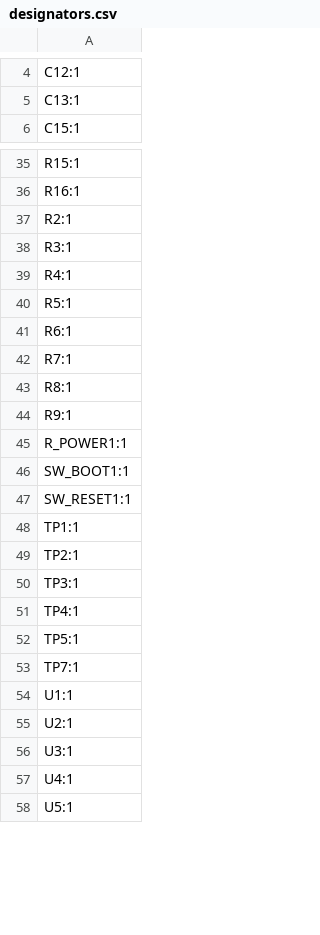
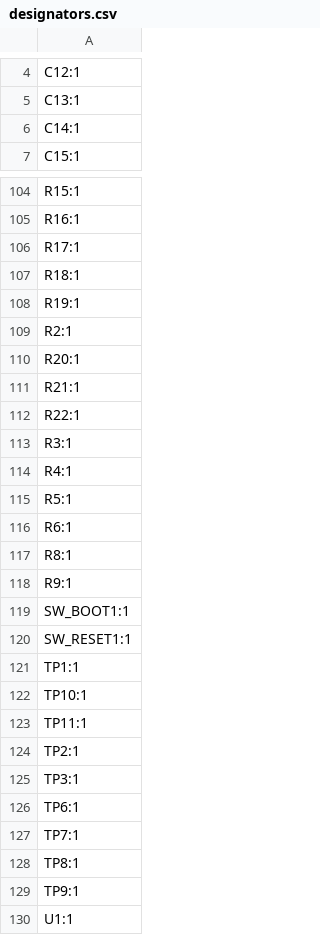
Before and after one commit to petermaerki/2023_filament_dryer_git, a CSV file: hardware_kicad/production/designators.csv, drawn as a sheet; only a part is shown, gaps mark what is left out; the shorter side is filled out with more unchanged rows; the diff covers the shown part only.

```diff
--- a/hardware_kicad/production/designators.csv
+++ b/hardware_kicad/production/designators.csv
@@ -5,2 +5,3 @@ C12:1
 C13:1
+C14:1
 C15:1
@@ -36,3 +105,9 @@ R15:1
 R16:1
+R17:1
+R18:1
+R19:1
 R2:1
+R20:1
+R21:1
+R22:1
 R3:1
@@ -41,6 +116,4 @@ R5:1
 R6:1
-R7:1
 R8:1
 R9:1
-R_POWER1:1
 SW_BOOT1:1
@@ -48,7 +121,10 @@ SW_RESET1:1
 TP1:1
+TP10:1
+TP11:1
 TP2:1
 TP3:1
-TP4:1
-TP5:1
+TP6:1
 TP7:1
+TP8:1
+TP9:1
 U1:1
```
Also changed, not shown: 70 added rows, 2 removed rows and 1 edited cell elsewhere in this file, hardware_kicad/production/bom.csv, hardware_kicad/production/positions.csv, 11 other files.
